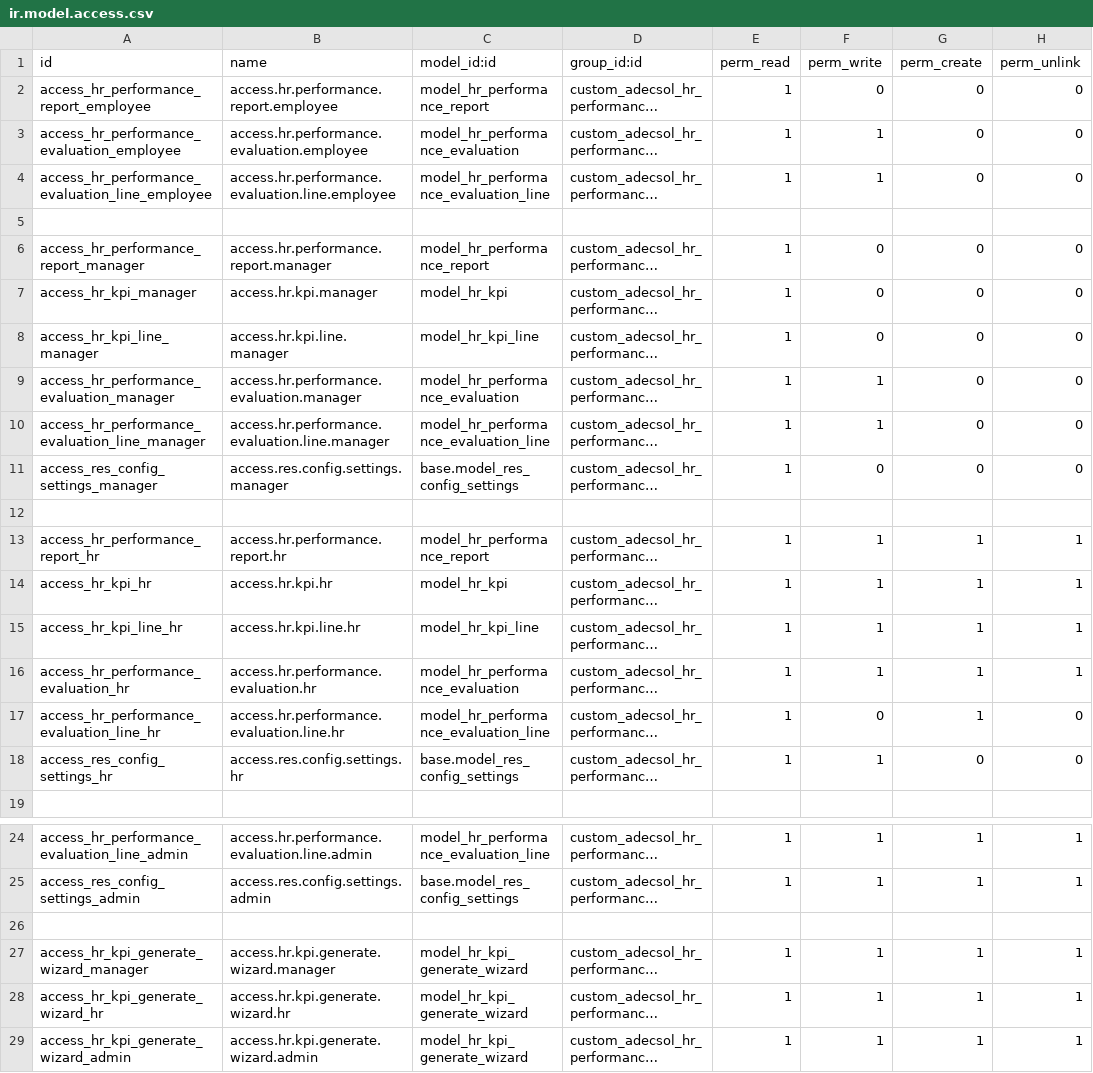
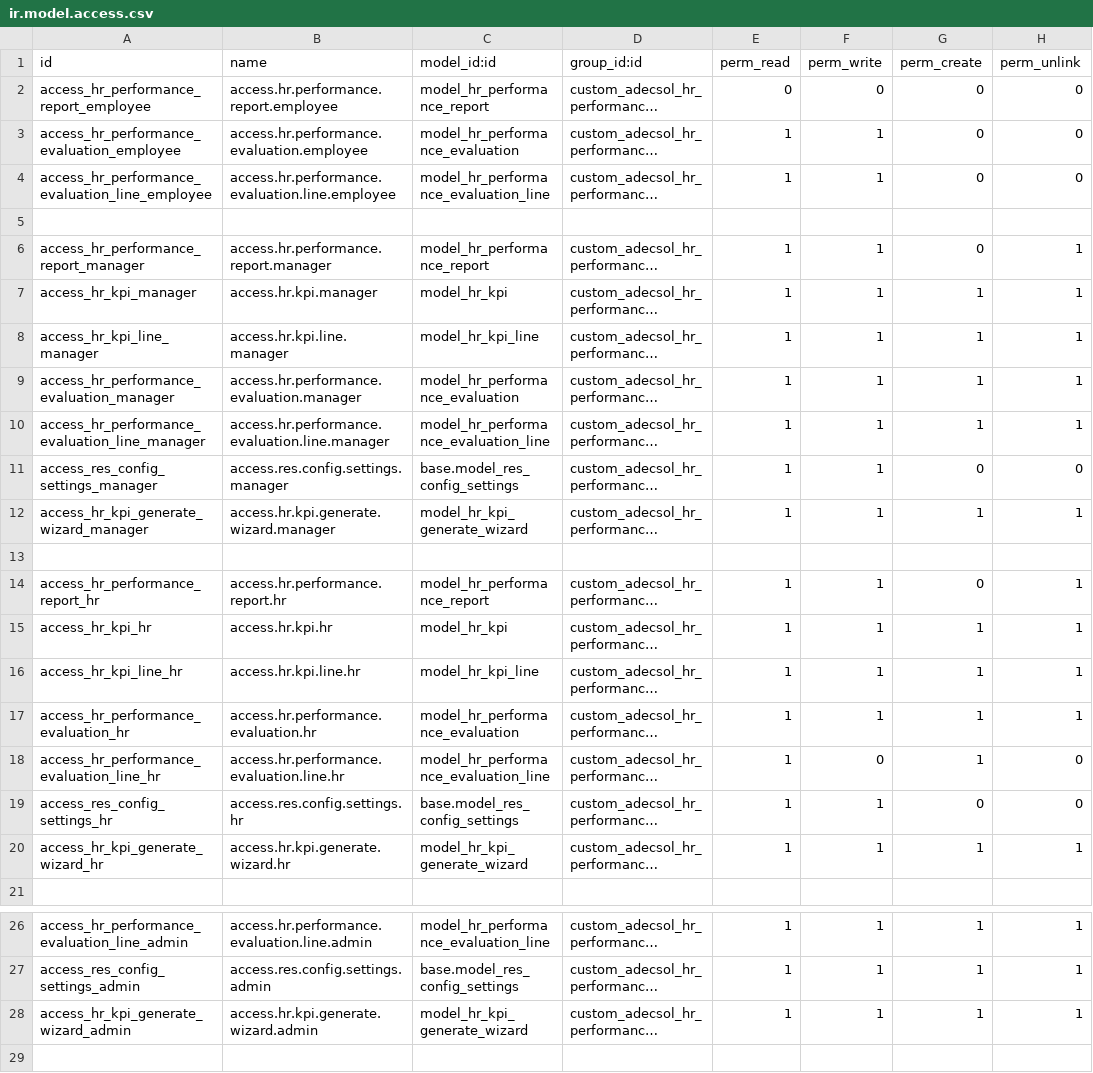
Before and after one commit to TienThanh17/performance_evaluator_odoo18, a CSV file: security/ir.model.access.csv, drawn as a sheet; only a part is shown, gaps mark what is left out; long unchanged cells end in …; removed rows and columns are numbered as before the commit, all else as after; the diff names each change by its address in the sheet, - before the commit and + after, or states it on an @@ line.

```diff
--- a/security/ir.model.access.csv
+++ b/security/ir.model.access.csv
-E2 (perm_read): 1
+E2 (perm_read): 0
-F6:F8 (perm_write): 0
+F6:F8 (perm_write): 1
-H6:H10 (perm_unlink): 0
+H6:H10 (perm_unlink): 1
-G7:G10 (perm_create): 0
+G7:G10 (perm_create): 1
-F11 (perm_write): 0
+F11 (perm_write): 1
@@ row 27 moved to row 12: access_hr_kpi_generate_wizard_manager @@
-G14 (perm_create): 1
+G14 (perm_create): 0
@@ row 28 moved to row 20: access_hr_kpi_generate_wizard_hr @@
-row 26: (empty)
```
Also changed, not shown: 14 other files.
